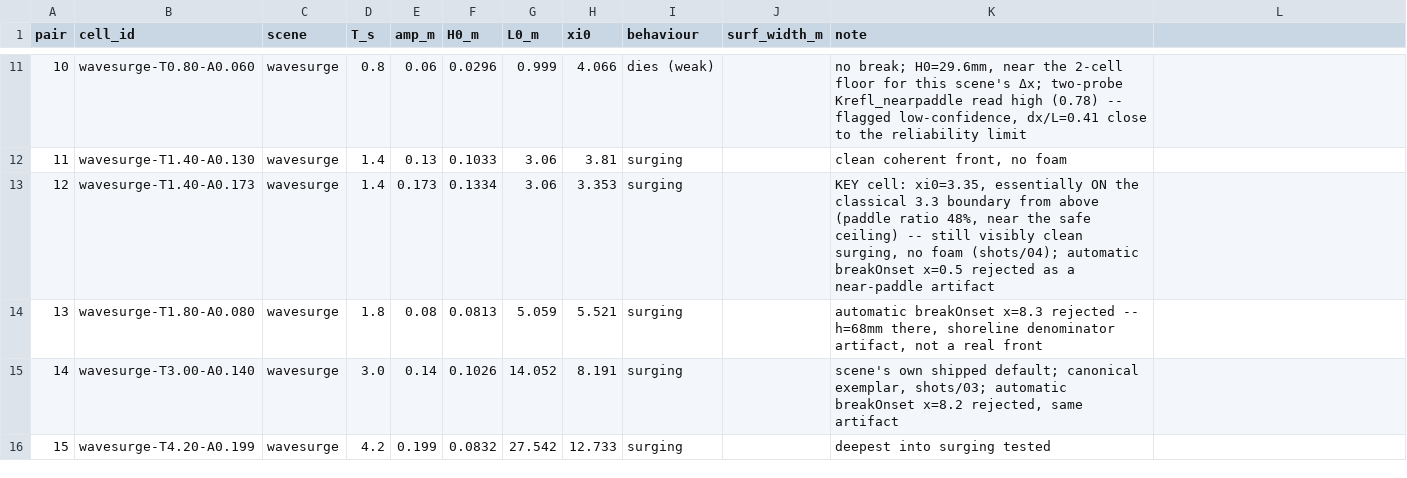
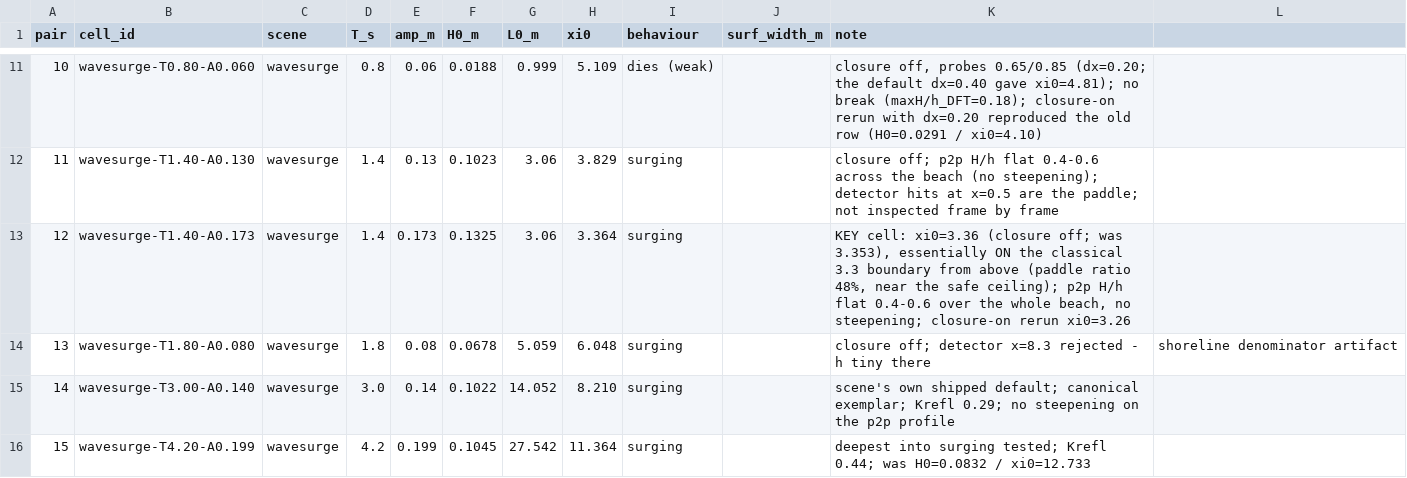
Before and after one commit to barneydobson/hydraulician, a CSV file: courses/original/exercises/B5-iribarren/data/simulated-class.csv, drawn as a sheet; only a part is shown, gaps mark what is left out; the diff covers the shown part only.

```diff
--- a/courses/original/exercises/B5-iribarren/data/simulated-class.csv
+++ b/courses/original/exercises/B5-iribarren/data/simulated-class.csv
@@ -11,6 +11,6 @@ pair,cell_id,scene,T_s,amp_m,H0_m,L0_m,xi0,behaviour,surf_width_m,note
-10,wavesurge-T0.80-A0.060,wavesurge,0.8,0.06,0.0296,0.999,4.066,dies (weak),,"no break; H0=29.6mm, near the 2-cell floor for this scene's Δx; two-probe Krefl_nearpaddle read high (0.78) -- flagged low-confidence, dx/L=0.41 close to the reliability limit"
-11,wavesurge-T1.40-A0.130,wavesurge,1.4,0.13,0.1033,3.06,3.81,surging,,"clean coherent front, no foam"
-12,wavesurge-T1.40-A0.173,wavesurge,1.4,0.173,0.1334,3.06,3.353,surging,,"KEY cell: xi0=3.35, essentially ON the classical 3.3 boundary from above (paddle ratio 48%, near the safe ceiling) -- still visibly clean surging, no foam (shots/04); automatic breakOnset x=0.5 rejected as a near-paddle artifact"
-13,wavesurge-T1.80-A0.080,wavesurge,1.8,0.08,0.0813,5.059,5.521,surging,,"automatic breakOnset x=8.3 rejected -- h=68mm there, shoreline denominator artifact, not a real front"
-14,wavesurge-T3.00-A0.140,wavesurge,3.0,0.14,0.1026,14.052,8.191,surging,,"scene's own shipped default; canonical exemplar, shots/03; automatic breakOnset x=8.2 rejected, same artifact"
-15,wavesurge-T4.20-A0.199,wavesurge,4.2,0.199,0.0832,27.542,12.733,surging,,deepest into surging tested
+10,wavesurge-T0.80-A0.060,wavesurge,0.8,0.06,0.0188,0.999,5.109,dies (weak),,"closure off, probes 0.65/0.85 (dx=0.20; the default dx=0.40 gave xi0=4.81); no break (maxH/h_DFT=0.18); closure-on rerun with dx=0.20 reproduced the old row (H0=0.0291 / xi0=4.10)"
+11,wavesurge-T1.40-A0.130,wavesurge,1.4,0.13,0.1023,3.06,3.829,surging,,closure off; p2p H/h flat 0.4-0.6 across the beach (no steepening); detector hits at x=0.5 are the paddle; not inspected frame by frame
+12,wavesurge-T1.40-A0.173,wavesurge,1.4,0.173,0.1325,3.06,3.364,surging,,"KEY cell: xi0=3.36 (closure off; was 3.353), essentially ON the classical 3.3 boundary from above (paddle ratio 48%, near the safe ceiling); p2p H/h flat 0.4-0.6 over the whole beach, no steepening; closure-on rerun xi0=3.26"
+13,wavesurge-T1.80-A0.080,wavesurge,1.8,0.08,0.0678,5.059,6.048,surging,,closure off; detector x=8.3 rejected - h tiny there, shoreline denominator artifact
+14,wavesurge-T3.00-A0.140,wavesurge,3.0,0.14,0.1022,14.052,8.210,surging,,scene's own shipped default; canonical exemplar; Krefl 0.29; no steepening on the p2p profile
+15,wavesurge-T4.20-A0.199,wavesurge,4.2,0.199,0.1045,27.542,11.364,surging,,deepest into surging tested; Krefl 0.44; was H0=0.0832 / xi0=12.733
```
Also changed, not shown: 30 edited cells elsewhere in this file, 1 other file.
